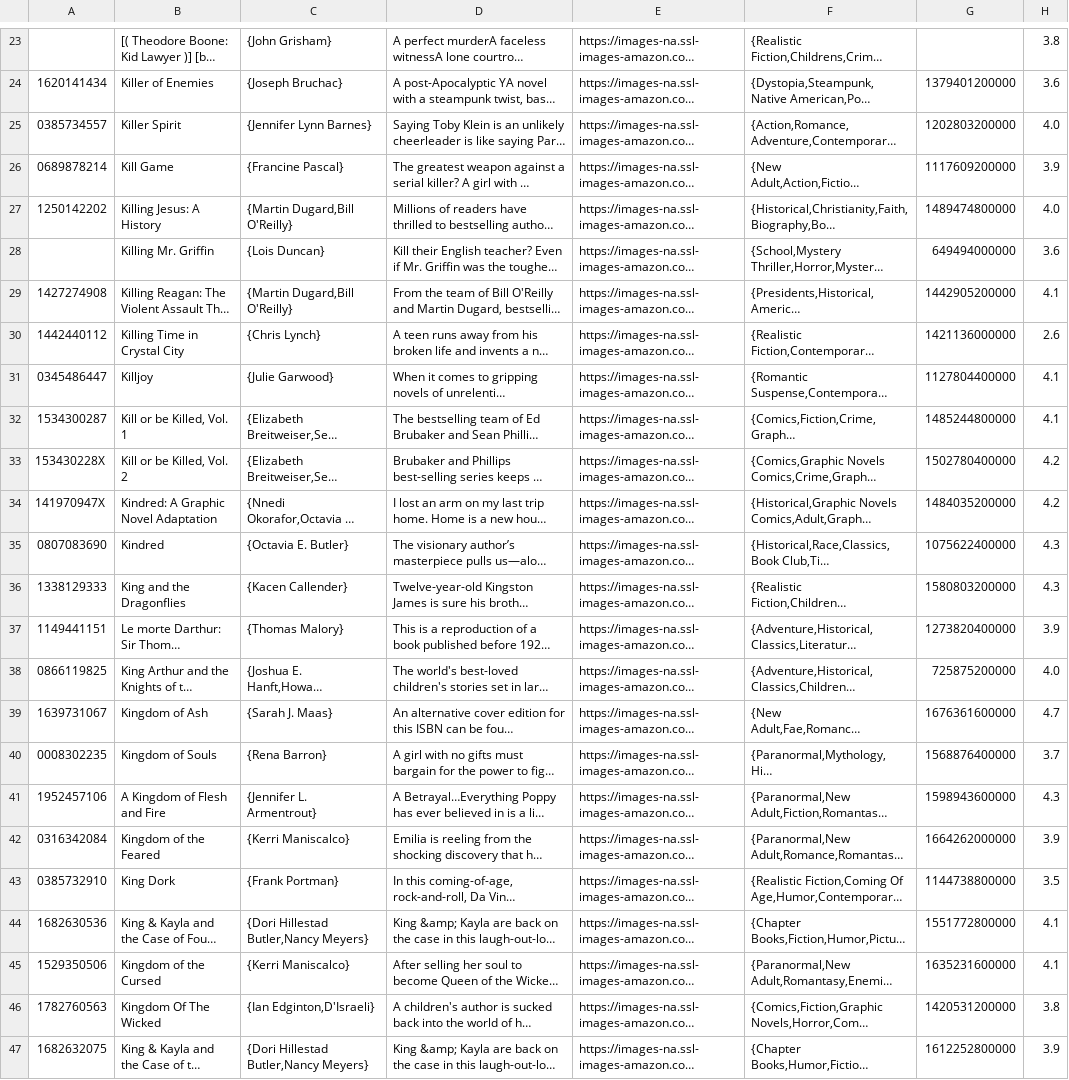
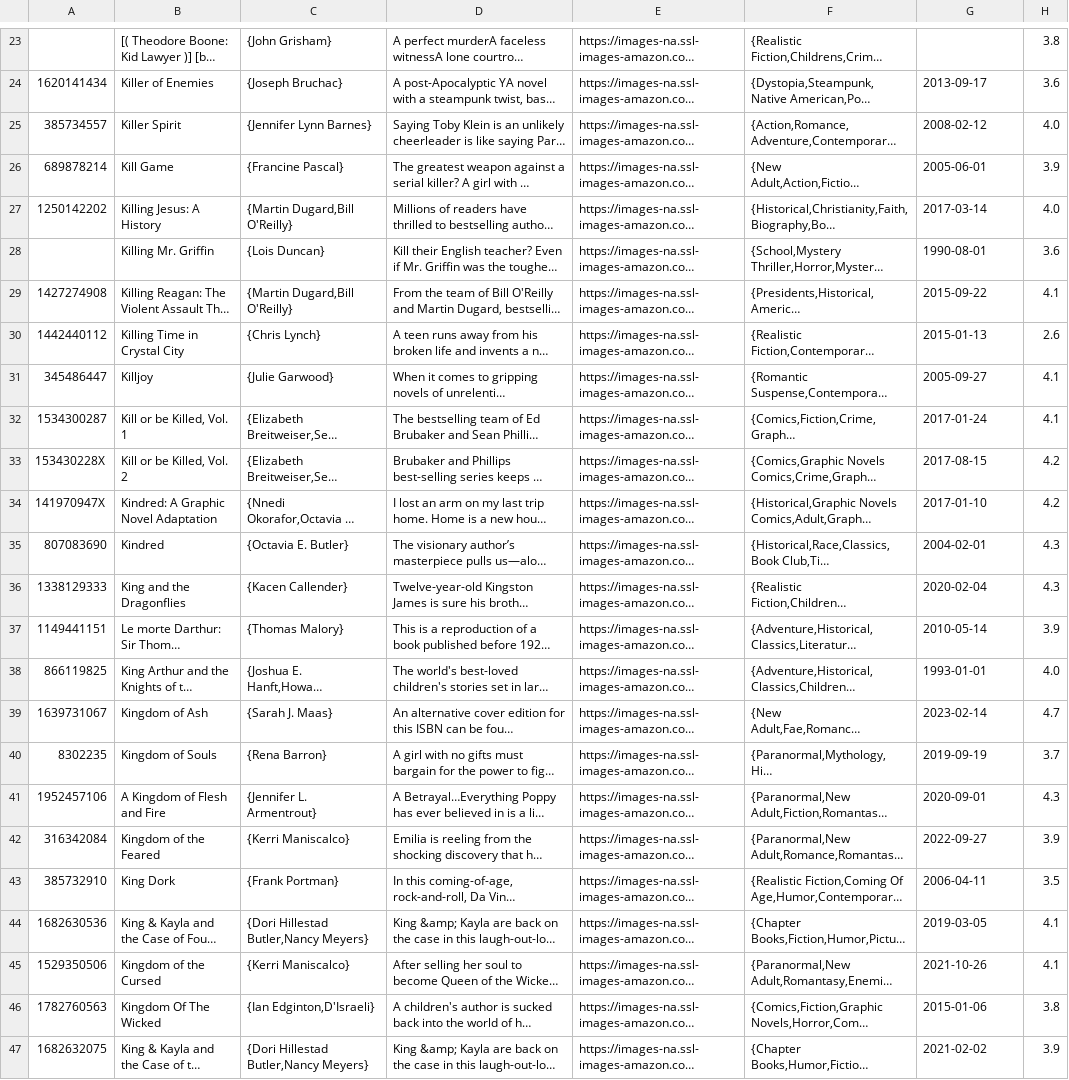
Before and after one commit to CS257-S25/team-project-g, a CSV file: Data/goodreads_subset_k.csv, drawn as a sheet; only a part is shown, gaps mark what is left out; long unchanged cells end in …; the diff covers the shown part only; the diff names each change by its address in the sheet, - before the commit and + after, or states it on an @@ line.

```diff
--- a/Data/goodreads_subset_k.csv
+++ b/Data/goodreads_subset_k.csv
-G24: 1379401200000
+G24: 2013-09-17
-A25: 0385734557
+A25: 385734557
-G25: 1202803200000
+G25: 2008-02-12
-A26: 0689878214
+A26: 689878214
-G26: 1117609200000
+G26: 2005-06-01
-G27: 1489474800000
+G27: 2017-03-14
-G28: 649494000000
+G28: 1990-08-01
-G29: 1442905200000
+G29: 2015-09-22
-G30: 1421136000000
+G30: 2015-01-13
-A31: 0345486447
+A31: 345486447
-G31: 1127804400000
+G31: 2005-09-27
-G32: 1485244800000
+G32: 2017-01-24
-G33: 1502780400000
+G33: 2017-08-15
-G34: 1484035200000
+G34: 2017-01-10
-A35: 0807083690
+A35: 807083690
-G35: 1075622400000
+G35: 2004-02-01
-G36: 1580803200000
+G36: 2020-02-04
-G37: 1273820400000
+G37: 2010-05-14
-A38: 0866119825
+A38: 866119825
-G38: 725875200000
+G38: 1993-01-01
-G39: 1676361600000
+G39: 2023-02-14
-A40: 0008302235
+A40: 8302235
-G40: 1568876400000
+G40: 2019-09-19
-G41: 1598943600000
+G41: 2020-09-01
-A42: 0316342084
+A42: 316342084
-G42: 1664262000000
+G42: 2022-09-27
-A43: 0385732910
+A43: 385732910
-G43: 1144738800000
+G43: 2006-04-11
-G44: 1551772800000
+G44: 2019-03-05
-G45: 1635231600000
+G45: 2021-10-26
-G46: 1420531200000
+G46: 2015-01-06
-G47: 1612252800000
+G47: 2021-02-02
```
Also changed, not shown: 79 edited cells elsewhere in this file.
